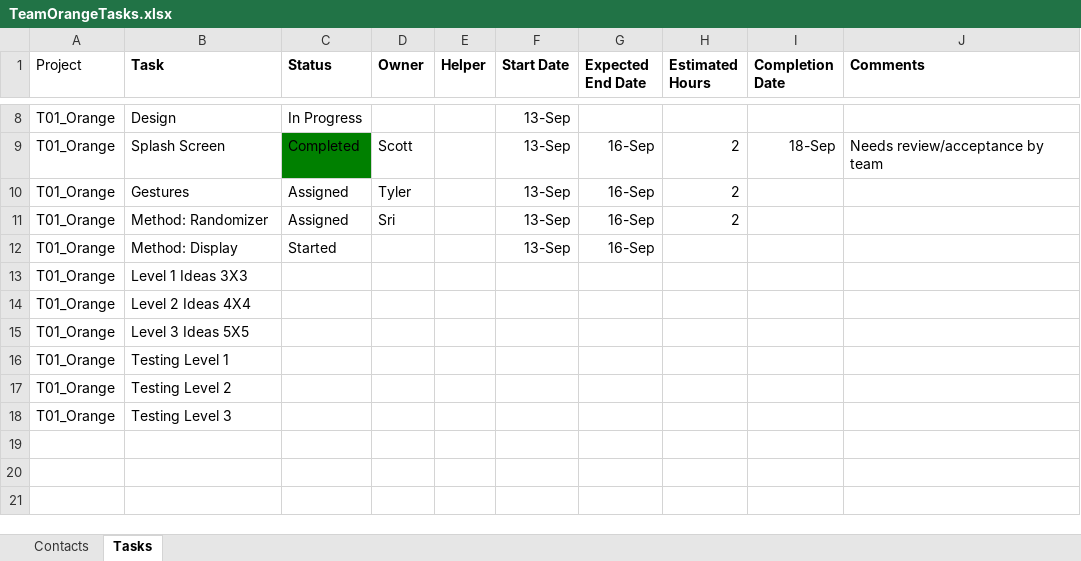
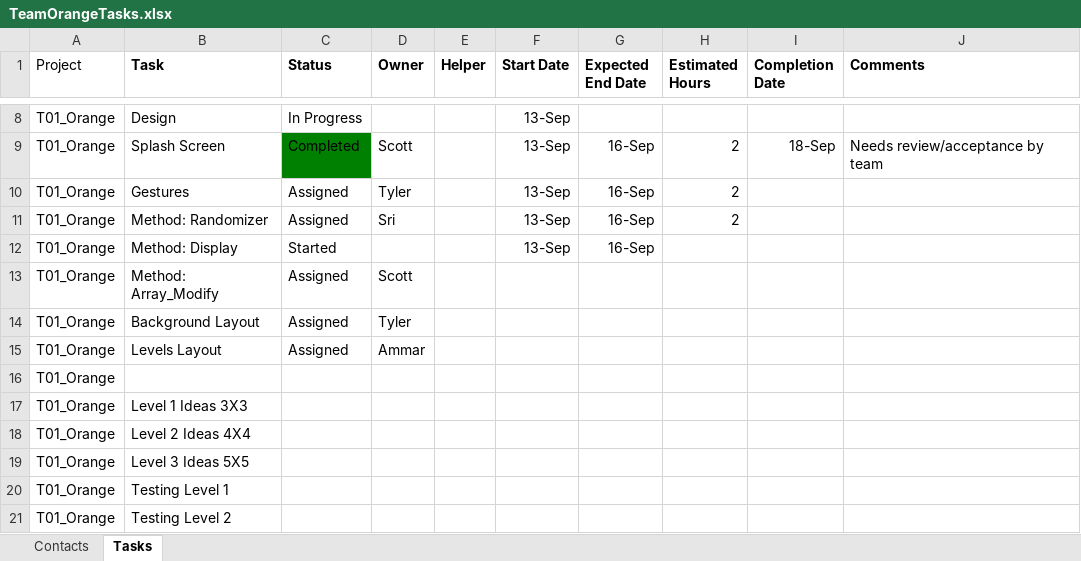
Before and after one commit to NerdAlert58/CS4153, an Excel workbook: TeamOrangeTasks.xlsx, sheet Tasks, drawn as a sheet; only a part is shown, gaps mark what is left out; the shorter side is filled out with more unchanged rows; values as stored, in another font and other column widths than the file's, no borders; the diff names each change by its address in the sheet, - before the commit and + after, or states it on an @@ line.

Commit message:
Updated tasks -Scott

```diff
--- a/TeamOrangeTasks.xlsx (sheet Tasks)
+++ b/TeamOrangeTasks.xlsx (sheet Tasks)
+row 13: T01_Orange | Method: Array_Modify | Assigned | Scott
+row 14: T01_Orange | Background Layout | Assigned | Tyler
+row 15: T01_Orange | Levels Layout | Assigned | Ammar
+row 16: T01_Orange
```
